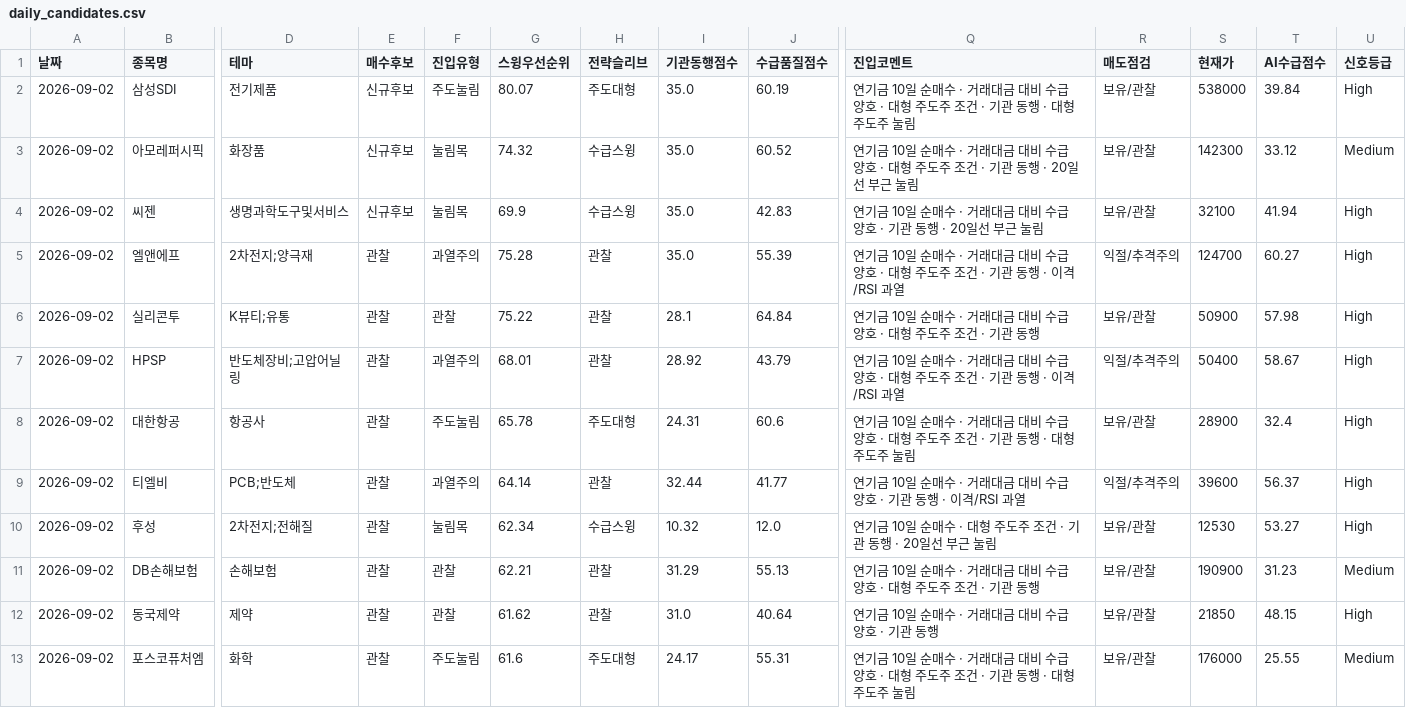
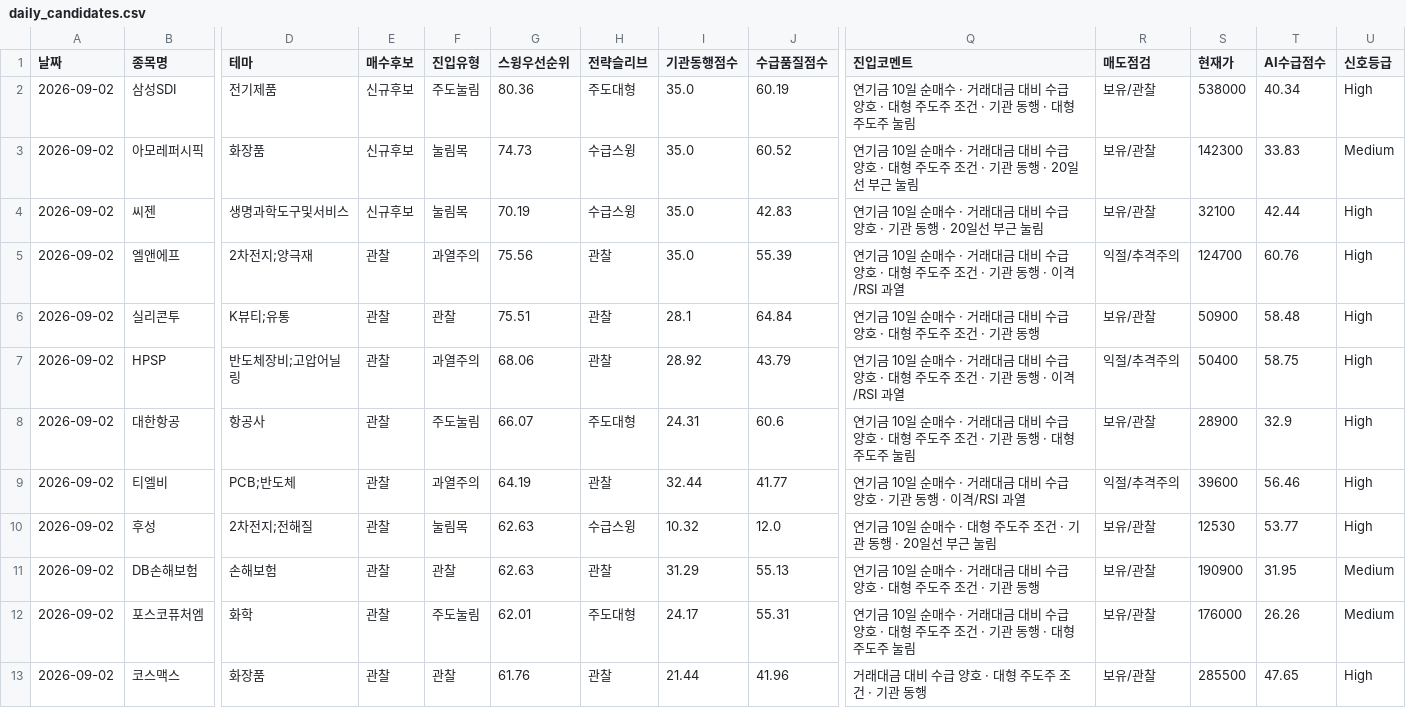
Before and after one commit to songyk544-ctrl/quant-bot, a CSV file: data/daily_candidates.csv, drawn as a sheet; only a part is shown, gaps mark what is left out; removed rows and columns are numbered as before the commit, all else as after; rows hold the shown columns only; the diff names each change by its address in the sheet, - before the commit and + after, or states it on an @@ line.

```diff
--- a/data/daily_candidates.csv
+++ b/data/daily_candidates.csv
-G2 (스윙우선순위): 80.07
+G2 (스윙우선순위): 80.36
-T2 (AI수급점수): 39.84
+T2 (AI수급점수): 40.34
-G3 (스윙우선순위): 74.32
+G3 (스윙우선순위): 74.73
-T3 (AI수급점수): 33.12
+T3 (AI수급점수): 33.83
-G4 (스윙우선순위): 69.9
+G4 (스윙우선순위): 70.19
-T4 (AI수급점수): 41.94
+T4 (AI수급점수): 42.44
-G5 (스윙우선순위): 75.28
+G5 (스윙우선순위): 75.56
-T5 (AI수급점수): 60.27
+T5 (AI수급점수): 60.76
-G6 (스윙우선순위): 75.22
+G6 (스윙우선순위): 75.51
-T6 (AI수급점수): 57.98
+T6 (AI수급점수): 58.48
-G7 (스윙우선순위): 68.01
+G7 (스윙우선순위): 68.06
-T7 (AI수급점수): 58.67
+T7 (AI수급점수): 58.75
-G8 (스윙우선순위): 65.78
+G8 (스윙우선순위): 66.07
-T8 (AI수급점수): 32.4
+T8 (AI수급점수): 32.9
-G9 (스윙우선순위): 64.14
+G9 (스윙우선순위): 64.19
-T9 (AI수급점수): 56.37
+T9 (AI수급점수): 56.46
-G10 (스윙우선순위): 62.34
+G10 (스윙우선순위): 62.63
-T10 (AI수급점수): 53.27
+T10 (AI수급점수): 53.77
-G11 (스윙우선순위): 62.21
+G11 (스윙우선순위): 62.63
-T11 (AI수급점수): 31.23
+T11 (AI수급점수): 31.95
-row 12: 2026-09-02 | 동국제약 | 제약 | 관찰 | 관찰 | 61.62 | 관찰 | 31.0 | 40.64 | 연기금 10일 순매수 · 거래대금 대비 수급 양호 · 기관 동행 | 보유/관찰 | 21850 | 48.15 | High
-G12 (스윙우선순위): 61.6
+G12 (스윙우선순위): 62.01
-T12 (AI수급점수): 25.55
+T12 (AI수급점수): 26.26
+row 13: 2026-09-02 | 코스맥스 | 화장품 | 관찰 | 관찰 | 61.76 | 관찰 | 21.44 | 41.96 | 거래대금 대비 수급 양호 · 대형 주도주 조건 · 기관 동행 | 보유/관찰 | 285500 | 47.65 | High
```
Also changed, not shown: data/data.csv, data/swing_trades.csv, 4 other files.
